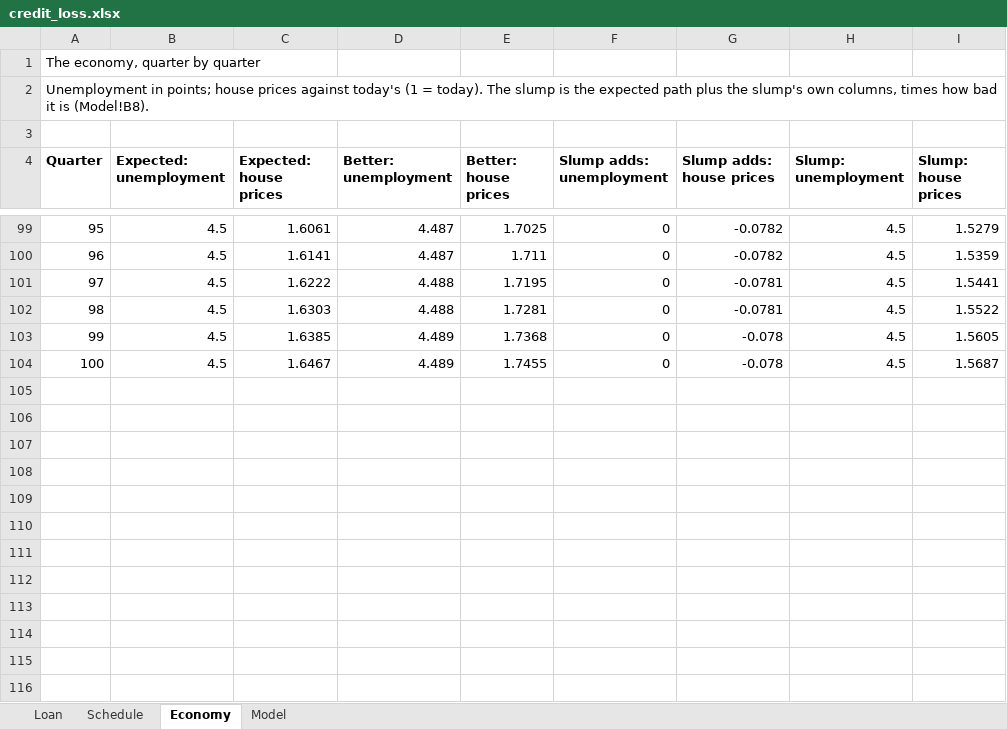
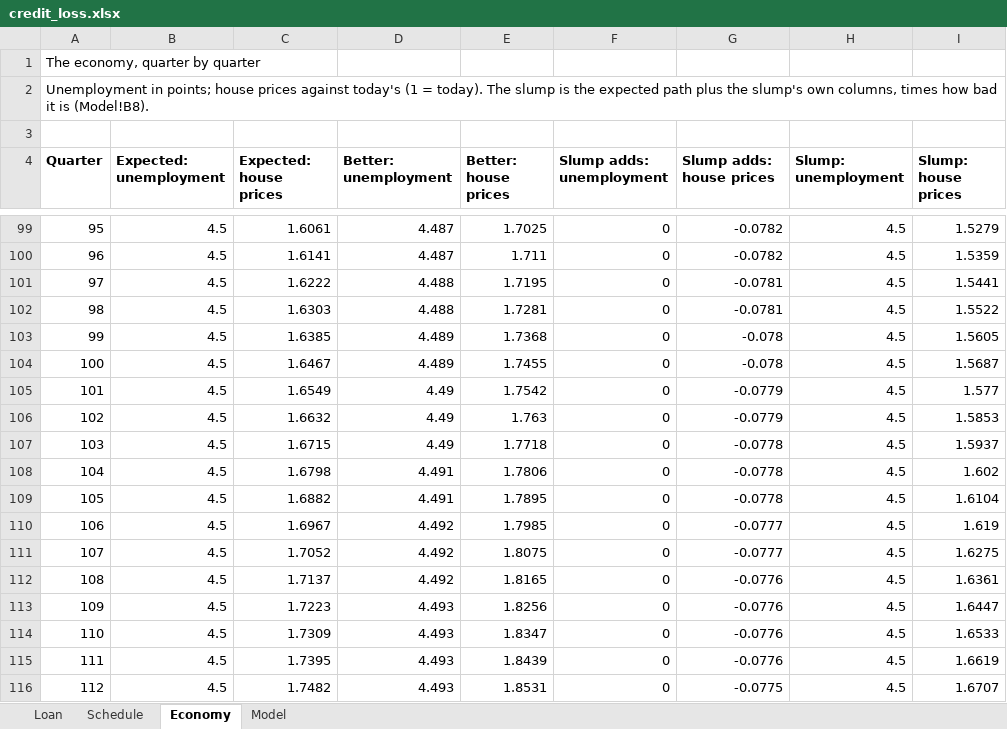
Before and after one commit to surefold/watershed, an Excel workbook: crates/watershed-gpu/examples/shared/credit_loss.xlsx, sheet Economy, drawn as a sheet; only a part is shown, gaps mark what is left out; values as stored, in another font and other column widths than the file's, no borders; the diff names each change by its address in the sheet, - before the commit and + after, or states it on an @@ line.

```diff
--- a/crates/watershed-gpu/examples/shared/credit_loss.xlsx (sheet Economy)
+++ b/crates/watershed-gpu/examples/shared/credit_loss.xlsx (sheet Economy)
+row 105: 101 | 4.5 | 1.6549 | 4.49 | 1.7542 | 0 | -0.0779 | 4.5 | 1.577
+row 106: 102 | 4.5 | 1.6632 | 4.49 | 1.763 | 0 | -0.0779 | 4.5 | 1.5853
+row 107: 103 | 4.5 | 1.6715 | 4.49 | 1.7718 | 0 | -0.0778 | 4.5 | 1.5937
+row 108: 104 | 4.5 | 1.6798 | 4.491 | 1.7806 | 0 | -0.0778 | 4.5 | 1.602
+row 109: 105 | 4.5 | 1.6882 | 4.491 | 1.7895 | 0 | -0.0778 | 4.5 | 1.6104
+row 110: 106 | 4.5 | 1.6967 | 4.492 | 1.7985 | 0 | -0.0777 | 4.5 | 1.619
+row 111: 107 | 4.5 | 1.7052 | 4.492 | 1.8075 | 0 | -0.0777 | 4.5 | 1.6275
+row 112: 108 | 4.5 | 1.7137 | 4.492 | 1.8165 | 0 | -0.0776 | 4.5 | 1.6361
+row 113: 109 | 4.5 | 1.7223 | 4.493 | 1.8256 | 0 | -0.0776 | 4.5 | 1.6447
+row 114: 110 | 4.5 | 1.7309 | 4.493 | 1.8347 | 0 | -0.0776 | 4.5 | 1.6533
+row 115: 111 | 4.5 | 1.7395 | 4.493 | 1.8439 | 0 | -0.0776 | 4.5 | 1.6619
+row 116: 112 | 4.5 | 1.7482 | 4.493 | 1.8531 | 0 | -0.0775 | 4.5 | 1.6707
```
Also changed, not shown: sheet Schedule, sheet Model, formulas that keep their value, crates/watershed-gpu/examples/shared/credit_loss_changed.xlsx, 3 other files.
